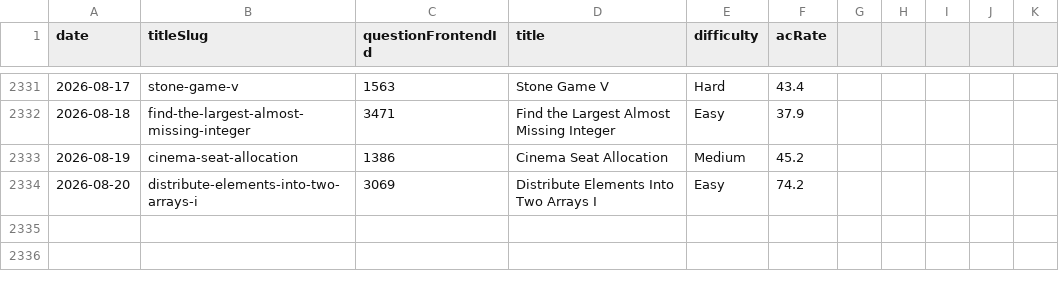
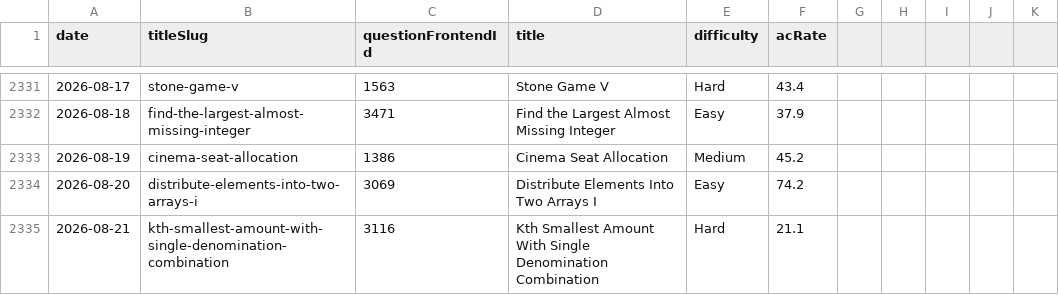
Before and after one commit to joric/leetcode, a CSV file: daily.csv, drawn as a sheet; only a part is shown, gaps mark what is left out; the diff names each change by its address in the sheet, - before the commit and + after, or states it on an @@ line.

```diff
--- a/daily.csv
+++ b/daily.csv
+row 2335: 2026-08-21 | kth-smallest-amount-with-single-denomination-combination | 3116 | Kth Smallest Amount With Single Denomination Combination | Hard | 21.1
```
